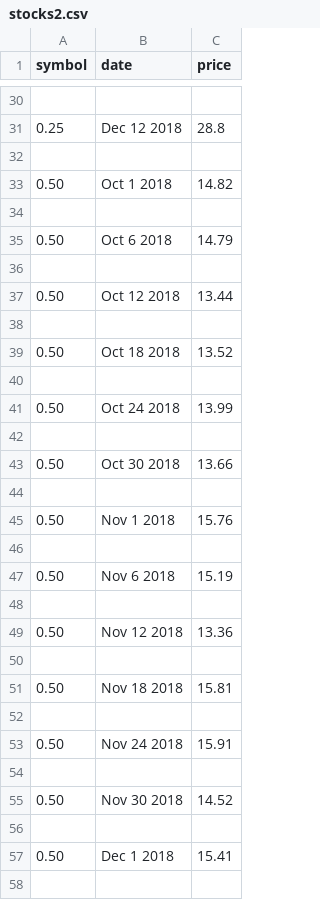
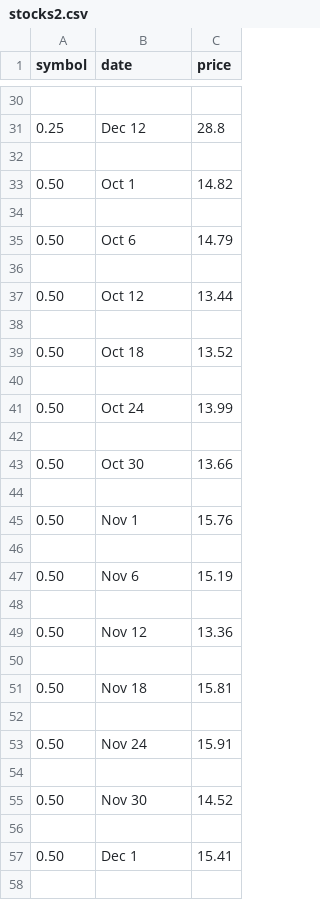
Before and after one commit to JacobMiske/JacobMiske.github.io, a CSV file: stocks2.csv, drawn as a sheet; only a part is shown, gaps mark what is left out; the diff covers the shown part only.

```diff
--- a/stocks2.csv
+++ b/stocks2.csv
@@ -30,29 +30,29 @@ symbol,date,price
 
-0.25,Dec 12 2018,28.8
+0.25,Dec 12,28.8
 
-0.50,Oct 1 2018,14.82
+0.50,Oct 1,14.82
 
-0.50,Oct 6 2018,14.79
+0.50,Oct 6,14.79
 
-0.50,Oct 12 2018,13.44
+0.50,Oct 12,13.44
 
-0.50,Oct 18 2018,13.52
+0.50,Oct 18,13.52
 
-0.50,Oct 24 2018,13.99
+0.50,Oct 24,13.99
 
-0.50,Oct 30 2018,13.66
+0.50,Oct 30,13.66
 
-0.50,Nov 1 2018,15.76
+0.50,Nov 1,15.76
 
-0.50,Nov 6 2018,15.19
+0.50,Nov 6,15.19
 
-0.50,Nov 12 2018,13.36
+0.50,Nov 12,13.36
 
-0.50,Nov 18 2018,15.81
+0.50,Nov 18,15.81
 
-0.50,Nov 24 2018,15.91
+0.50,Nov 24,15.91
 
-0.50,Nov 30 2018,14.52
+0.50,Nov 30,14.52
 
-0.50,Dec 1 2018,15.41
+0.50,Dec 1,15.41
 
```
Also changed, not shown: 46 edited cells elsewhere in this file.
